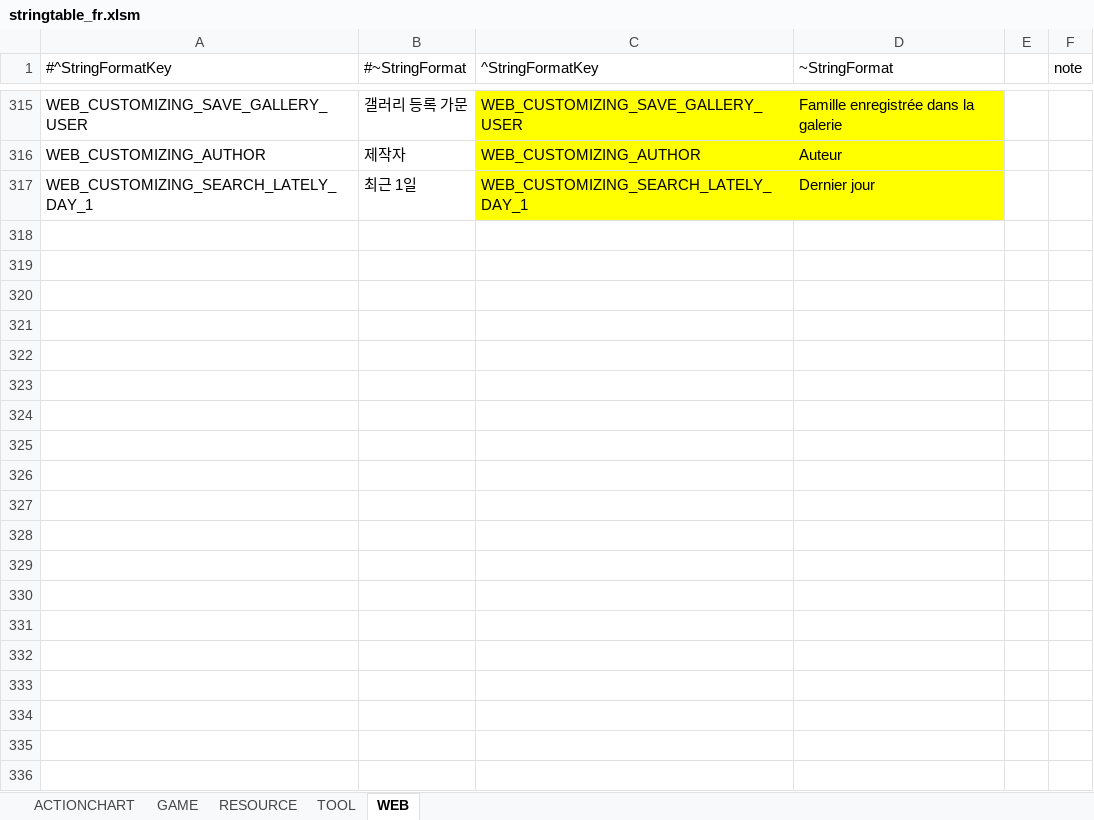
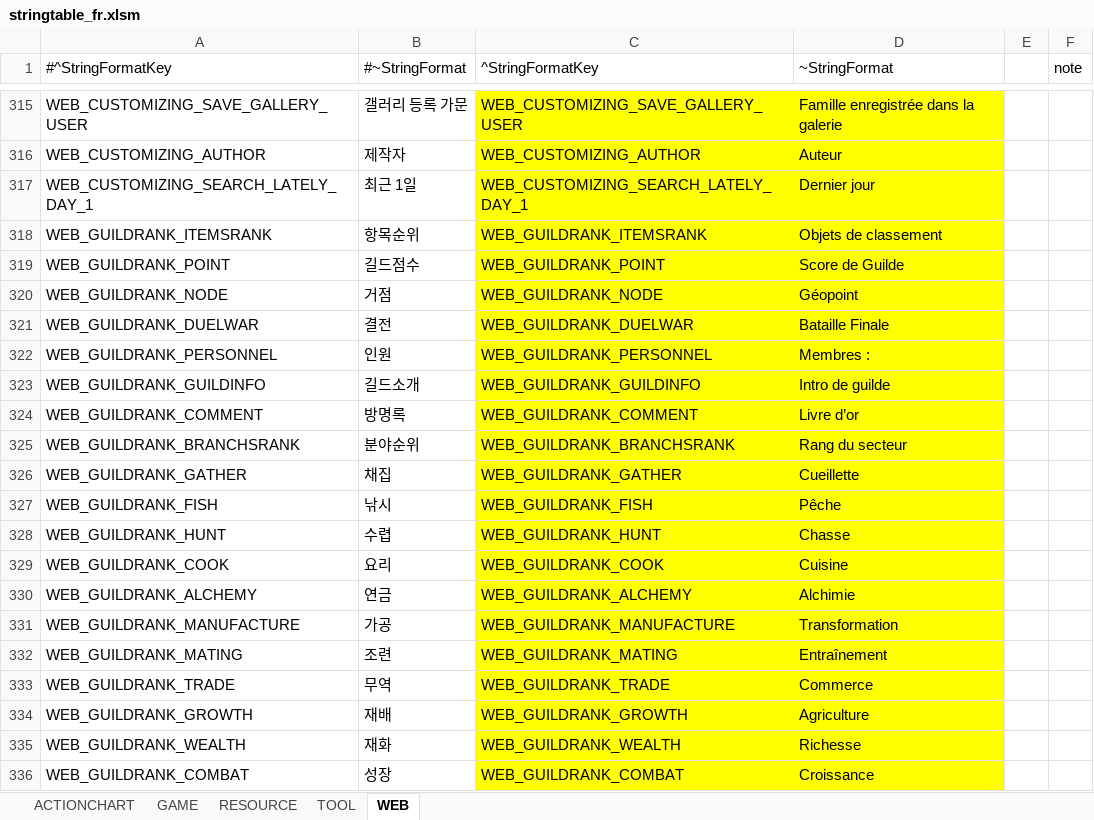
Before and after one commit to polo1093/bdo-guild-quest-mod, an Excel workbook: prestringtable/fr/stringtable_fr.xlsm, sheet WEB, drawn as a sheet; only a part is shown, gaps mark what is left out; values as stored, in another font and other column widths than the file's, no borders; the diff covers the shown part only; the diff names each change by its address in the sheet, - before the commit and + after, or states it on an @@ line.

```diff
--- a/prestringtable/fr/stringtable_fr.xlsm (sheet WEB)
+++ b/prestringtable/fr/stringtable_fr.xlsm (sheet WEB)
+row 318: WEB_GUILDRANK_ITEMSRANK | 항목순위 | WEB_GUILDRANK_ITEMSRANK | Objets de classement
+row 319: WEB_GUILDRANK_POINT | 길드점수 | WEB_GUILDRANK_POINT | Score de Guilde
+row 320: WEB_GUILDRANK_NODE | 거점 | WEB_GUILDRANK_NODE | Géopoint
+row 321: WEB_GUILDRANK_DUELWAR | 결전 | WEB_GUILDRANK_DUELWAR | Bataille Finale
+row 322: WEB_GUILDRANK_PERSONNEL | 인원 | WEB_GUILDRANK_PERSONNEL | Membres :
+row 323: WEB_GUILDRANK_GUILDINFO | 길드소개 | WEB_GUILDRANK_GUILDINFO | Intro de guilde
+row 324: WEB_GUILDRANK_COMMENT | 방명록 | WEB_GUILDRANK_COMMENT | Livre d’or
+row 325: WEB_GUILDRANK_BRANCHSRANK | 분야순위 | WEB_GUILDRANK_BRANCHSRANK | Rang du secteur
+row 326: WEB_GUILDRANK_GATHER | 채집 | WEB_GUILDRANK_GATHER | Cueillette
+row 327: WEB_GUILDRANK_FISH | 낚시 | WEB_GUILDRANK_FISH | Pêche
+row 328: WEB_GUILDRANK_HUNT | 수렵 | WEB_GUILDRANK_HUNT | Chasse
+row 329: WEB_GUILDRANK_COOK | 요리 | WEB_GUILDRANK_COOK | Cuisine
+row 330: WEB_GUILDRANK_ALCHEMY | 연금 | WEB_GUILDRANK_ALCHEMY | Alchimie
+row 331: WEB_GUILDRANK_MANUFACTURE | 가공 | WEB_GUILDRANK_MANUFACTURE | Transformation
+row 332: WEB_GUILDRANK_MATING | 조련 | WEB_GUILDRANK_MATING | Entraînement
+row 333: WEB_GUILDRANK_TRADE | 무역 | WEB_GUILDRANK_TRADE | Commerce
+row 334: WEB_GUILDRANK_GROWTH | 재배 | WEB_GUILDRANK_GROWTH | Agriculture
+row 335: WEB_GUILDRANK_WEALTH | 재화 | WEB_GUILDRANK_WEALTH | Richesse
+row 336: WEB_GUILDRANK_COMBAT | 성장 | WEB_GUILDRANK_COMBAT | Croissance
```
Also changed, not shown: 101 added rows elsewhere in this sheet, sheet GAME, sheet RESOURCE, prestringtable/de/stringtable_cutscene_de.xlsm, prestringtable/de/stringtable_de.xlsm, 7 other files.
